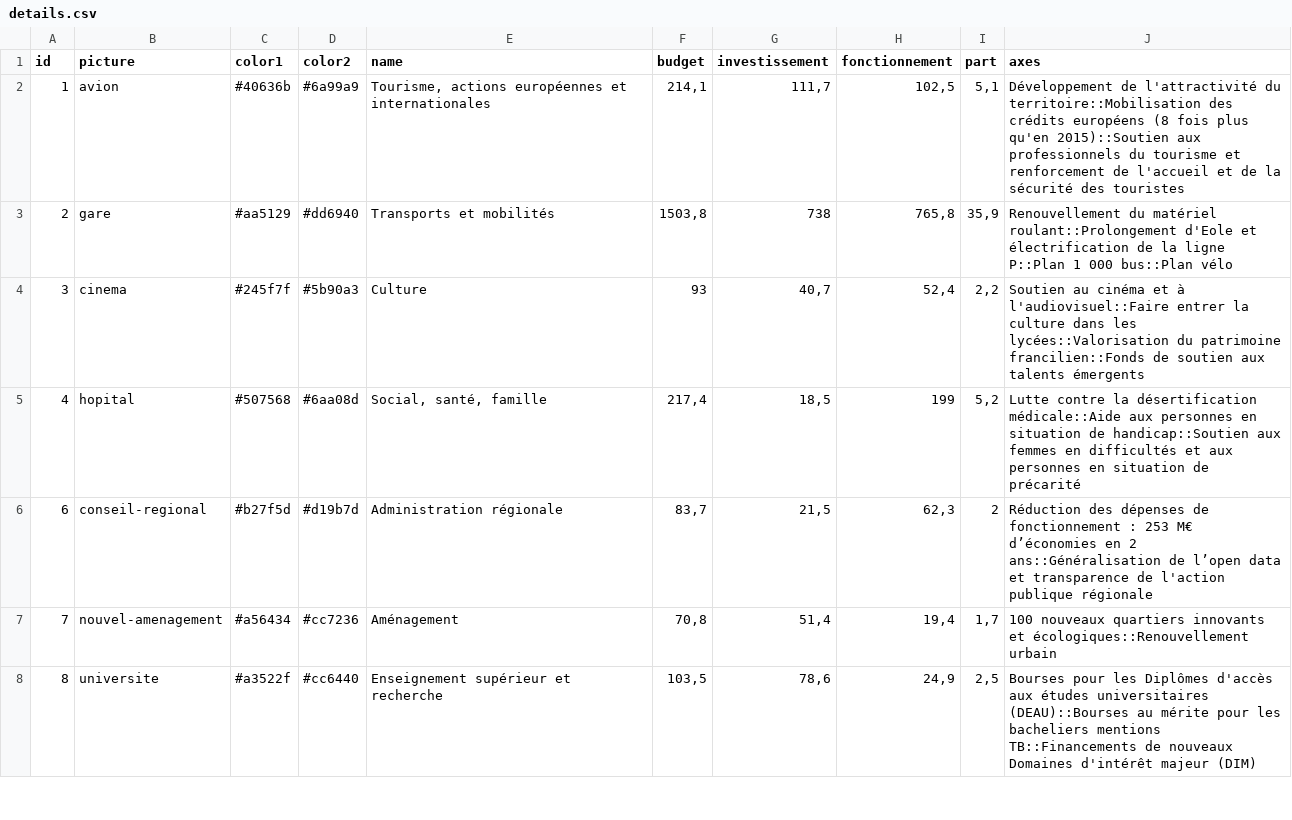
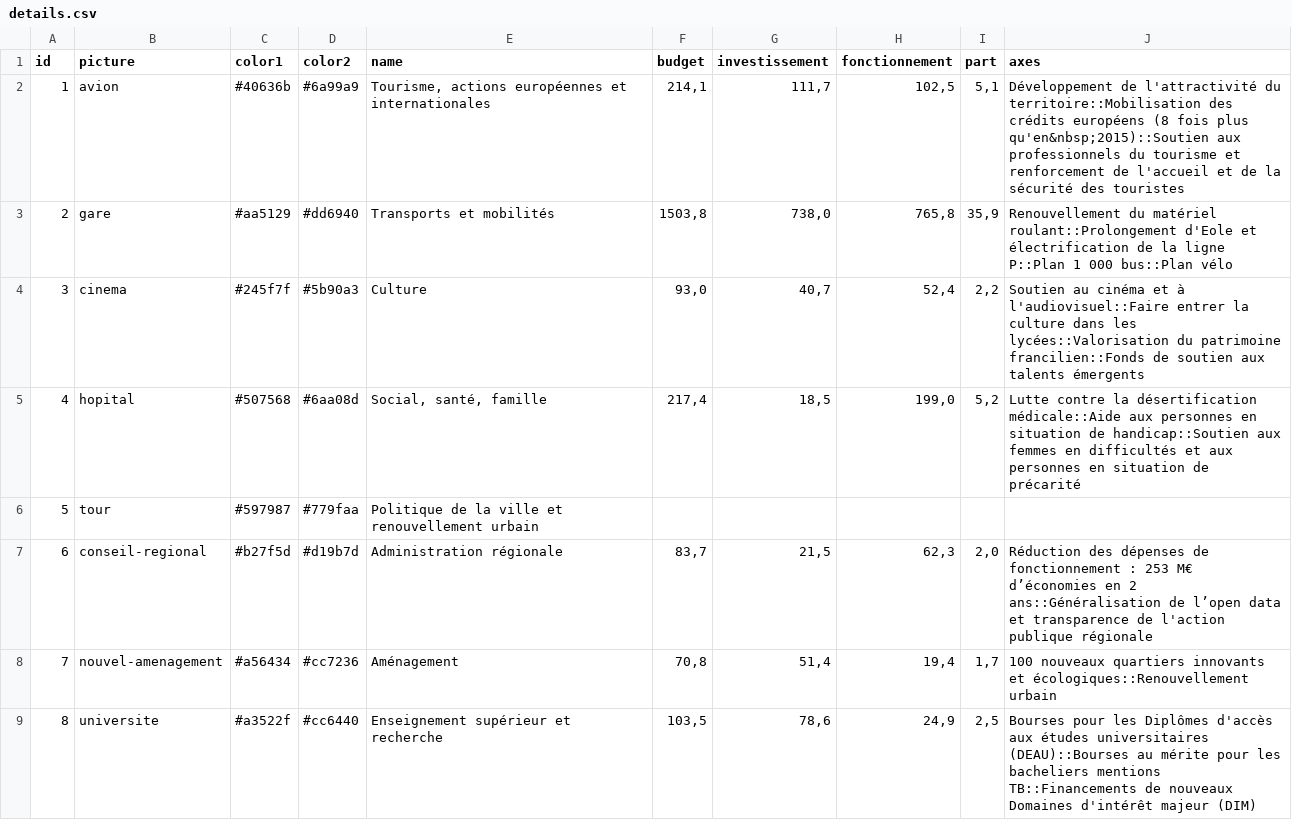
Before and after one commit to jplusplus/idf-budget, a CSV file: app/data/details.csv, drawn as a sheet; only a part is shown; the diff covers the shown part only.

```diff
--- a/app/data/details.csv
+++ b/app/data/details.csv
@@ -1,7 +1,8 @@
 id,picture,color1,color2,name,budget,investissement,fonctionnement,part,axes
-1,avion,#40636b,#6a99a9,"Tourisme, actions européennes et internationales","214,1","111,7","102,5","5,1",Développement de l'attractivité du territoire::Mobilisation des crédits européens (8 fois plus qu'en 2015)::Soutien aux professionnels du tourisme et renforcement de l'accueil et de la sécurité des touristes
-2,gare,#aa5129,#dd6940,Transports et mobilités,"1503,8",738,"765,8","35,9",Renouvellement du matériel roulant::Prolongement d'Eole et électrification de la ligne P::Plan 1 000 bus::Plan vélo
-3,cinema,#245f7f,#5b90a3,Culture,93,"40,7","52,4","2,2",Soutien au cinéma et à l'audiovisuel::Faire entrer la culture dans les lycées::Valorisation du patrimoine francilien::Fonds de soutien aux talents émergents
-4,hopital,#507568,#6aa08d,"Social, santé, famille","217,4","18,5",199,"5,2",Lutte contre la désertification médicale::Aide aux personnes en situation de handicap::Soutien aux femmes en difficultés et aux personnes en situation de précarité
-6,conseil-regional,#b27f5d,#d19b7d,Administration régionale,"83,7","21,5","62,3",2,Réduction des dépenses de fonctionnement : 253 M€ d’économies en 2 ans::Généralisation de l’open data et transparence de l'action publique régionale
+1,avion,#40636b,#6a99a9,"Tourisme, actions européennes et internationales","214,1","111,7","102,5","5,1",Développement de l'attractivité du territoire::Mobilisation des crédits européens (8 fois plus qu'en&nbsp;2015)::Soutien aux professionnels du tourisme et renforcement de l'accueil et de la sécurité des touristes
+2,gare,#aa5129,#dd6940,Transports et mobilités,"1503,8","738,0","765,8","35,9",Renouvellement du matériel roulant::Prolongement d'Eole et électrification de la ligne P::Plan 1 000 bus::Plan vélo
+3,cinema,#245f7f,#5b90a3,Culture,"93,0","40,7","52,4","2,2",Soutien au cinéma et à l'audiovisuel::Faire entrer la culture dans les lycées::Valorisation du patrimoine francilien::Fonds de soutien aux talents émergents
+4,hopital,#507568,#6aa08d,"Social, santé, famille","217,4","18,5","199,0","5,2",Lutte contre la désertification médicale::Aide aux personnes en situation de handicap::Soutien aux femmes en difficultés et aux personnes en situation de précarité
+5,tour,#597987,#779faa,Politique de la ville et renouvellement urbain,,,,,
+6,conseil-regional,#b27f5d,#d19b7d,Administration régionale,"83,7","21,5","62,3","2,0",Réduction des dépenses de fonctionnement : 253 M€ d’économies en 2 ans::Généralisation de l’open data et transparence de l'action publique régionale
 7,nouvel-amenagement,#a56434,#cc7236,Aménagement,"70,8","51,4","19,4","1,7",100 nouveaux quartiers innovants et écologiques::Renouvellement urbain
```
Also changed, not shown: 8 edited cells elsewhere in this file, 2 other files.
